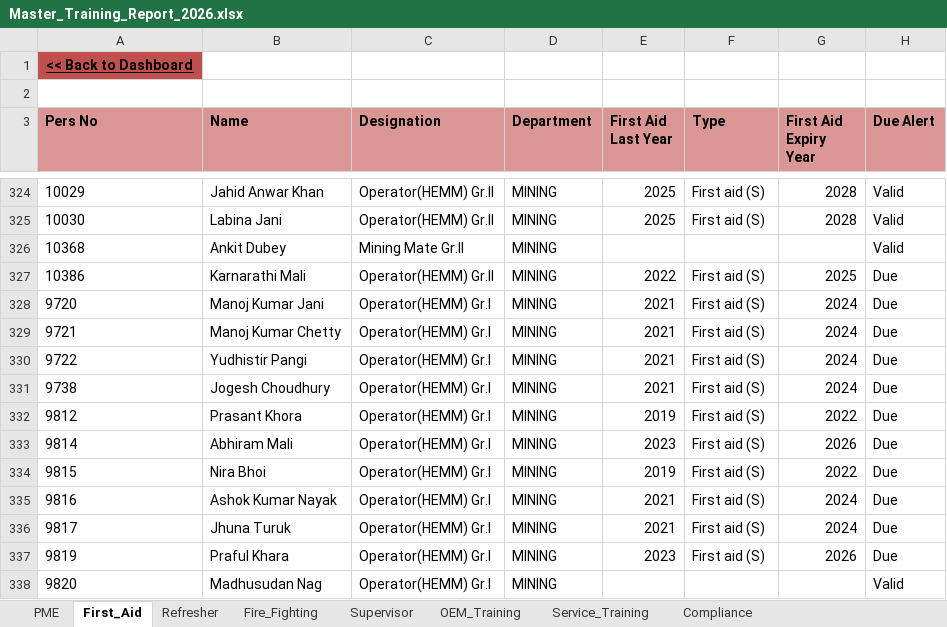
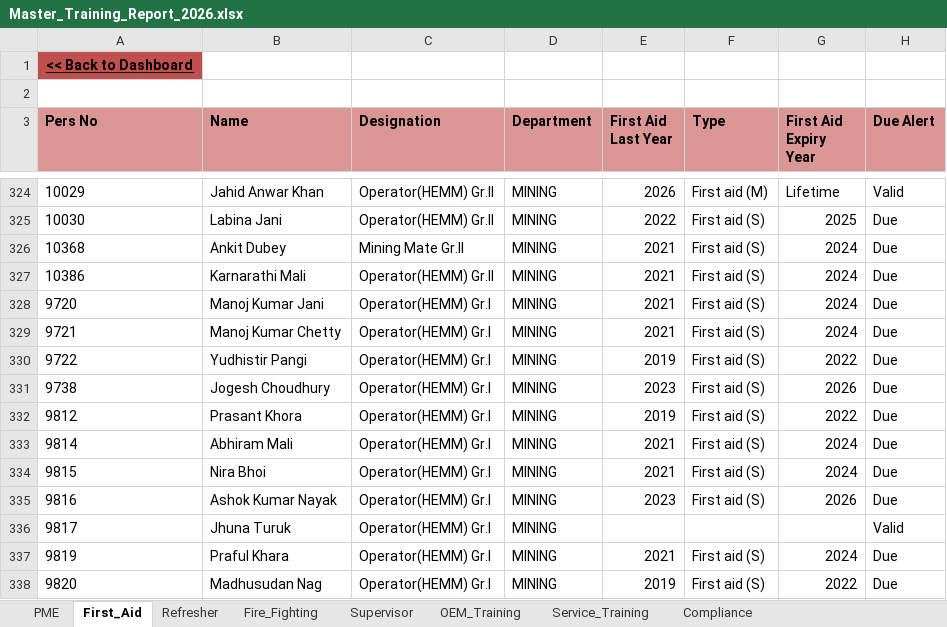
Before and after one commit to ak0908023-jpg/MineSync-Dashboard, an Excel workbook: Master_Training_Report_2026.xlsx, sheet First_Aid, drawn as a sheet; only a part is shown, gaps mark what is left out; values as stored, in another font and other column widths than the file's, no borders; conditional formats not drawn; the diff covers the shown part only; the diff names each change by its address in the sheet, - before the commit and + after, or states it on an @@ line.

```diff
--- a/Master_Training_Report_2026.xlsx (sheet First_Aid)
+++ b/Master_Training_Report_2026.xlsx (sheet First_Aid)
-E324 (First Aid Last Year): 2025
+E324 (First Aid Last Year): 2026
-F324 (Type): First aid (S)
+F324 (Type): First aid (M)
-G324 (First Aid Expiry Year): 2028
+G324 (First Aid Expiry Year): Lifetime
-E325 (First Aid Last Year): 2025
+E325 (First Aid Last Year): 2022
-G325 (First Aid Expiry Year): 2028
+G325 (First Aid Expiry Year): 2025
-H325:H326 (Due Alert): Valid
+H325:H326 (Due Alert): Due
-E326 (First Aid Last Year): (empty)
+E326 (First Aid Last Year): 2021
-F326 (Type): (empty)
+F326 (Type): First aid (S)
-G326 (First Aid Expiry Year): (empty)
+G326 (First Aid Expiry Year): 2024
-E327 (First Aid Last Year): 2022
+E327 (First Aid Last Year): 2021
-G327 (First Aid Expiry Year): 2025
+G327 (First Aid Expiry Year): 2024
-E330 (First Aid Last Year): 2021
+E330 (First Aid Last Year): 2019
-G330 (First Aid Expiry Year): 2024
+G330 (First Aid Expiry Year): 2022
-E331 (First Aid Last Year): 2021
+E331 (First Aid Last Year): 2023
-G331 (First Aid Expiry Year): 2024
+G331 (First Aid Expiry Year): 2026
-E333 (First Aid Last Year): 2023
+E333 (First Aid Last Year): 2021
-G333 (First Aid Expiry Year): 2026
+G333 (First Aid Expiry Year): 2024
-E334 (First Aid Last Year): 2019
+E334 (First Aid Last Year): 2021
-G334 (First Aid Expiry Year): 2022
+G334 (First Aid Expiry Year): 2024
-E335 (First Aid Last Year): 2021
+E335 (First Aid Last Year): 2023
-G335 (First Aid Expiry Year): 2024
+G335 (First Aid Expiry Year): 2026
-E336 (First Aid Last Year): 2021
+E336 (First Aid Last Year): (empty)
-F336 (Type): First aid (S)
+F336 (Type): (empty)
-G336 (First Aid Expiry Year): 2024
+G336 (First Aid Expiry Year): (empty)
-H336 (Due Alert): Due
+H336 (Due Alert): Valid
-E337 (First Aid Last Year): 2023
+E337 (First Aid Last Year): 2021
-G337 (First Aid Expiry Year): 2026
+G337 (First Aid Expiry Year): 2024
-E338 (First Aid Last Year): (empty)
+E338 (First Aid Last Year): 2019
-F338 (Type): (empty)
+F338 (Type): First aid (S)
-G338 (First Aid Expiry Year): (empty)
+G338 (First Aid Expiry Year): 2022
-H338 (Due Alert): Valid
+H338 (Due Alert): Due
```
Also changed, not shown: 397 edited cells elsewhere in this sheet, sheet Refresher, sheet Compliance, charts or pictures.
